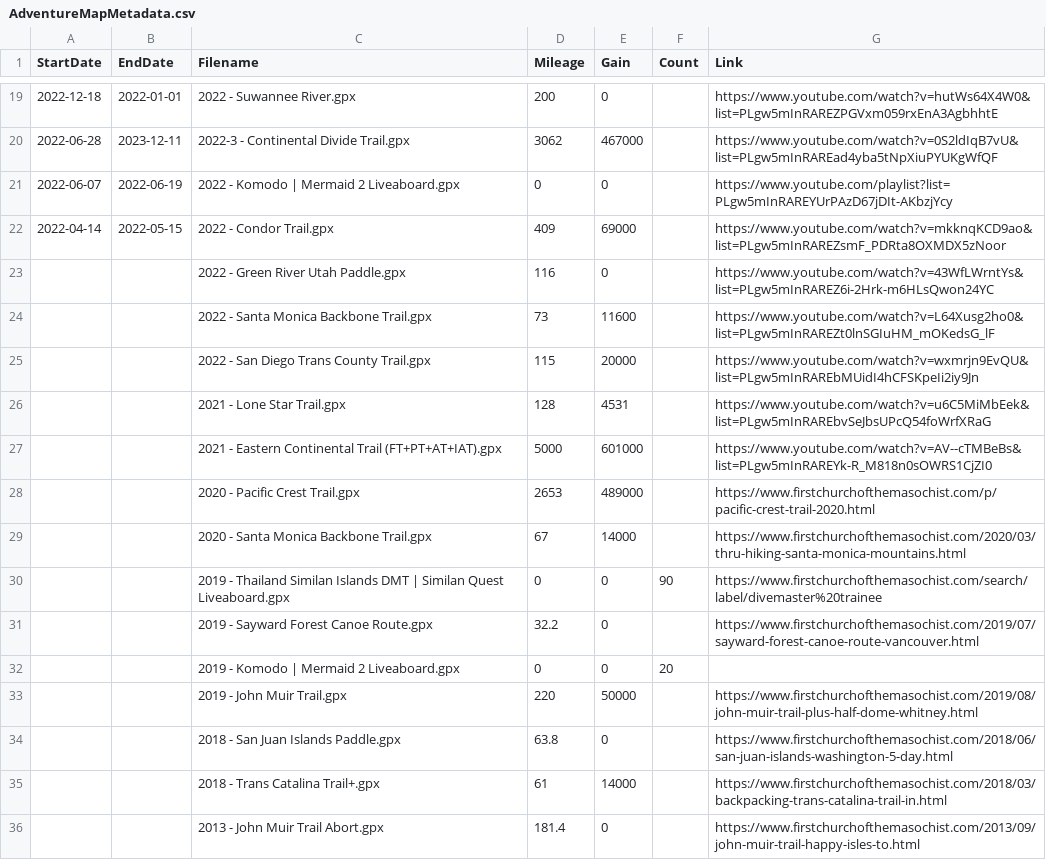
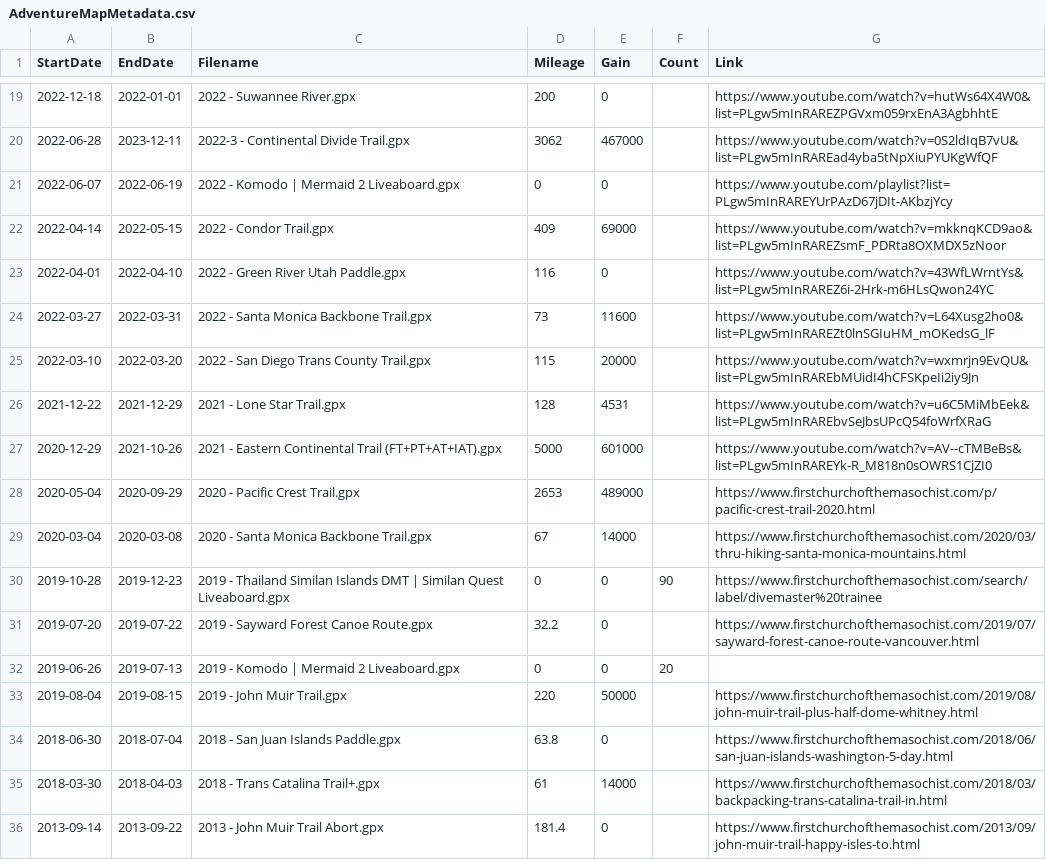
Before and after one commit to MattOnAMtn/MasochistAdventureMap, a CSV file: AdventureMapMetadata.csv, drawn as a sheet; only a part is shown, gaps mark what is left out.

Commit message:
Update AdventureMapMetadata.csv from Google Sheets - 2026-02-09T19:07:20.359Z

```diff
--- a/AdventureMapMetadata.csv
+++ b/AdventureMapMetadata.csv
@@ -22,15 +22,15 @@ StartDate,EndDate,Filename,Mileage,Gain,Count,Link
 2022-04-14,2022-05-15,2022 - Condor Trail.gpx,409,69000,,https://www.youtube.com/watch?v=mkknqKCD9ao&list=PLgw5mInRAREZsmF_PDRta8OXMDX5zNoor
-,,2022 - Green River Utah Paddle.gpx,116,0,,https://www.youtube.com/watch?v=43WfLWrntYs&list=PLgw5mInRAREZ6i-2Hrk-m6HLsQwon24YC
-,,2022 - Santa Monica Backbone Trail.gpx,73,11600,,https://www.youtube.com/watch?v=L64Xusg2ho0&list=PLgw5mInRAREZt0lnSGIuHM_mOKedsG_lF
-,,2022 - San Diego Trans County Trail.gpx,115,20000,,https://www.youtube.com/watch?v=wxmrjn9EvQU&list=PLgw5mInRAREbMUidI4hCFSKpeIi2iy9Jn
-,,2021 - Lone Star Trail.gpx,128,4531,,https://www.youtube.com/watch?v=u6C5MiMbEek&list=PLgw5mInRAREbvSeJbsUPcQ54foWrfXRaG
-,,2021 - Eastern Continental Trail (FT+PT+AT+IAT).gpx,5000,601000,,https://www.youtube.com/watch?v=AV--cTMBeBs&list=PLgw5mInRAREYk-R_M818n0sOWRS1CjZI0
-,,2020 - Pacific Crest Trail.gpx,2653,489000,,https://www.firstchurchofthemasochist.com/p/pacific-crest-trail-2020.html
-,,2020 - Santa Monica Backbone Trail.gpx,67,14000,,https://www.firstchurchofthemasochist.com/2020/03/thru-hiking-santa-monica-mountains.html
-,,2019 - Thailand Similan Islands DMT | Similan Quest Liveaboard.gpx,0,0,90,https://www.firstchurchofthemasochist.com/search/label/divemaster%20trainee
-,,2019 - Sayward Forest Canoe Route.gpx,32.2,0,,https://www.firstchurchofthemasochist.com/2019/07/sayward-forest-canoe-route-vancouver.html
-,,2019 - Komodo | Mermaid 2 Liveaboard.gpx,0,0,20,
-,,2019 - John Muir Trail.gpx,220,50000,,https://www.firstchurchofthemasochist.com/2019/08/john-muir-trail-plus-half-dome-whitney.html
-,,2018 - San Juan Islands Paddle.gpx,63.8,0,,https://www.firstchurchofthemasochist.com/2018/06/san-juan-islands-washington-5-day.html
-,,2018 - Trans Catalina Trail+.gpx,61,14000,,https://www.firstchurchofthemasochist.com/2018/03/backpacking-trans-catalina-trail-in.html
-,,2013 - John Muir Trail Abort.gpx,181.4,0,,https://www.firstchurchofthemasochist.com/2013/09/john-muir-trail-happy-isles-to.html
+2022-04-01,2022-04-10,2022 - Green River Utah Paddle.gpx,116,0,,https://www.youtube.com/watch?v=43WfLWrntYs&list=PLgw5mInRAREZ6i-2Hrk-m6HLsQwon24YC
+2022-03-27,2022-03-31,2022 - Santa Monica Backbone Trail.gpx,73,11600,,https://www.youtube.com/watch?v=L64Xusg2ho0&list=PLgw5mInRAREZt0lnSGIuHM_mOKedsG_lF
+2022-03-10,2022-03-20,2022 - San Diego Trans County Trail.gpx,115,20000,,https://www.youtube.com/watch?v=wxmrjn9EvQU&list=PLgw5mInRAREbMUidI4hCFSKpeIi2iy9Jn
+2021-12-22,2021-12-29,2021 - Lone Star Trail.gpx,128,4531,,https://www.youtube.com/watch?v=u6C5MiMbEek&list=PLgw5mInRAREbvSeJbsUPcQ54foWrfXRaG
+2020-12-29,2021-10-26,2021 - Eastern Continental Trail (FT+PT+AT+IAT).gpx,5000,601000,,https://www.youtube.com/watch?v=AV--cTMBeBs&list=PLgw5mInRAREYk-R_M818n0sOWRS1CjZI0
+2020-05-04,2020-09-29,2020 - Pacific Crest Trail.gpx,2653,489000,,https://www.firstchurchofthemasochist.com/p/pacific-crest-trail-2020.html
+2020-03-04,2020-03-08,2020 - Santa Monica Backbone Trail.gpx,67,14000,,https://www.firstchurchofthemasochist.com/2020/03/thru-hiking-santa-monica-mountains.html
+2019-10-28,2019-12-23,2019 - Thailand Similan Islands DMT | Similan Quest Liveaboard.gpx,0,0,90,https://www.firstchurchofthemasochist.com/search/label/divemaster%20trainee
+2019-07-20,2019-07-22,2019 - Sayward Forest Canoe Route.gpx,32.2,0,,https://www.firstchurchofthemasochist.com/2019/07/sayward-forest-canoe-route-vancouver.html
+2019-06-26,2019-07-13,2019 - Komodo | Mermaid 2 Liveaboard.gpx,0,0,20,
+2019-08-04,2019-08-15,2019 - John Muir Trail.gpx,220,50000,,https://www.firstchurchofthemasochist.com/2019/08/john-muir-trail-plus-half-dome-whitney.html
+2018-06-30,2018-07-04,2018 - San Juan Islands Paddle.gpx,63.8,0,,https://www.firstchurchofthemasochist.com/2018/06/san-juan-islands-washington-5-day.html
+2018-03-30,2018-04-03,2018 - Trans Catalina Trail+.gpx,61,14000,,https://www.firstchurchofthemasochist.com/2018/03/backpacking-trans-catalina-trail-in.html
+2013-09-14,2013-09-22,2013 - John Muir Trail Abort.gpx,181.4,0,,https://www.firstchurchofthemasochist.com/2013/09/john-muir-trail-happy-isles-to.html
```
